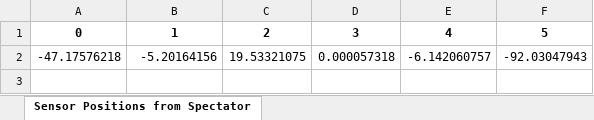
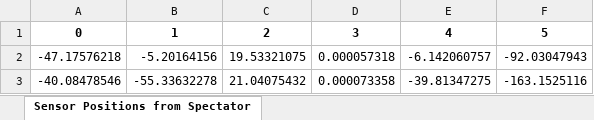
Before and after one commit to lallard1/CARLA, an Excel workbook: sensor_pos.xlsx, sheet Sensor Positions from Spectator, drawn as a sheet; values as stored, in another font and other column widths than the file's, no borders; the diff names each change by its address in the sheet, - before the commit and + after, or states it on an @@ line.

```diff
--- a/sensor_pos.xlsx (sheet Sensor Positions from Spectator)
+++ b/sensor_pos.xlsx (sheet Sensor Positions from Spectator)
+row 3: -40.08478546 | -55.33632278 | 21.04075432 | 0.000073358 | -39.81347275 | -163.1525116
```
Also changed, not shown: 2 other files.
